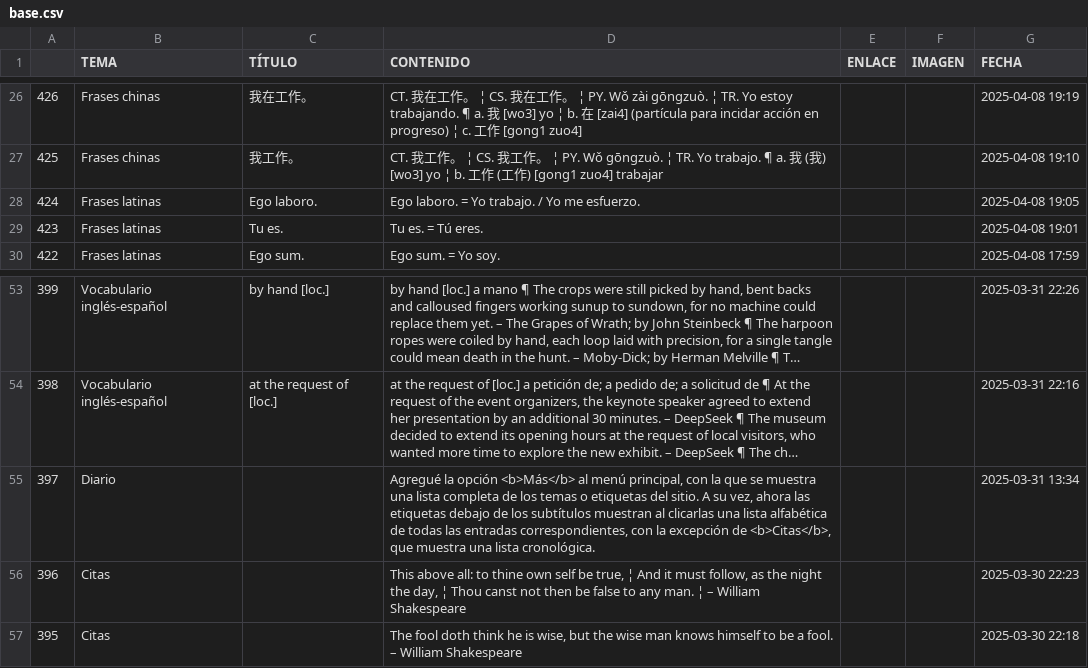
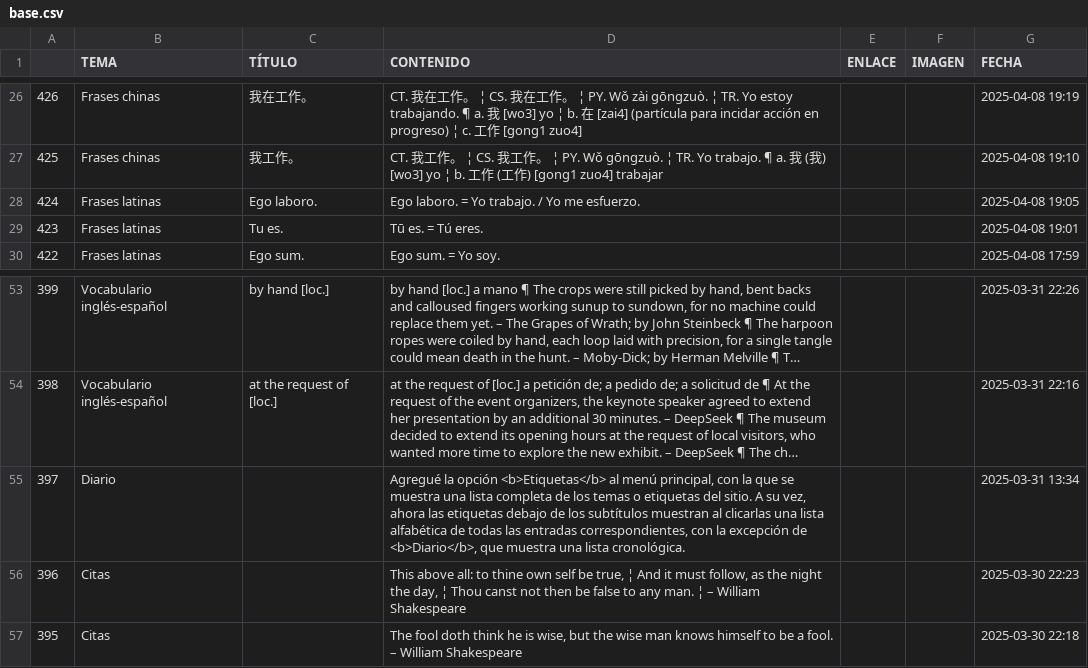
Before and after one commit to jucardus/jucardus.github.io, a CSV file: base.csv, drawn as a sheet; only a part is shown, gaps mark what is left out; long unchanged cells end in …; the diff names each change by its address in the sheet, - before the commit and + after, or states it on an @@ line.

Commit message:
Add files via upload

```diff
--- a/base.csv
+++ b/base.csv
-D29 (CONTENIDO): Tu es. = Tú eres.
+D29 (CONTENIDO): Tū es. = Tú eres.
-D55 (CONTENIDO): …la opción <b>Más</b> al menú principal, con la que se muestra una lista completa de los temas o etiquetas del sitio. A su vez, ahora las etiquetas debajo de los subtítulos muestran al clicarlas una lista alfabética de todas las entradas correspondientes, con la excepción de <b>Citas</b>, que muestra…
+D55 (CONTENIDO): …la opción <b>Etiquetas</b> al menú principal, con la que se muestra una lista completa de los temas o etiquetas del sitio. A su vez, ahora las etiquetas debajo de los subtítulos muestran al clicarlas una lista alfabética de todas las entradas correspondientes, con la excepción de <b>Diario</b>, que muestra…
```
